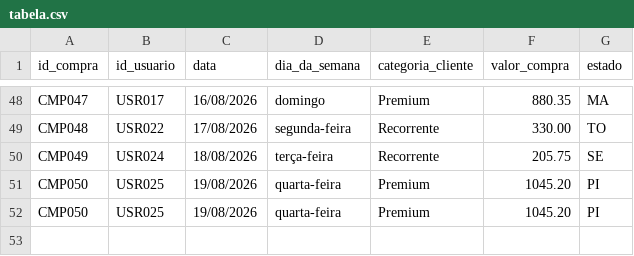
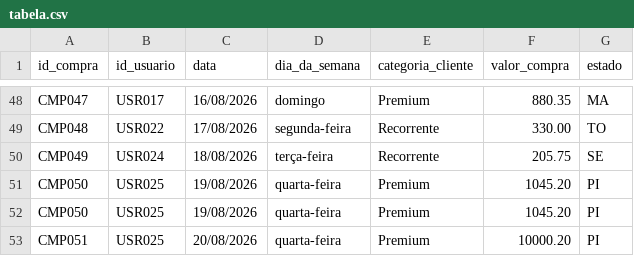
Before and after one commit to danielfbn/dados_bi, a CSV file: tabela.csv, drawn as a sheet; only a part is shown, gaps mark what is left out; the diff names each change by its address in the sheet, - before the commit and + after, or states it on an @@ line.

Commit message:
Add new entry CMP051 to tabela.csv

```diff
--- a/tabela.csv
+++ b/tabela.csv
+row 53: CMP051 | USR025 | 20/08/2026 | quarta-feira | Premium | 10000.20 | PI
```
